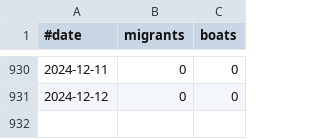
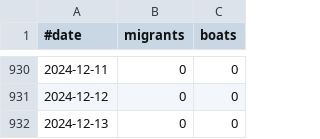
Before and after one commit to rvaughan/uk-migrant-data, a CSV file: data/daily_small_boats/data.csv, drawn as a sheet; only a part is shown, gaps mark what is left out.

```diff
--- a/data/daily_small_boats/data.csv
+++ b/data/daily_small_boats/data.csv
@@ -931 +931,2 @@
 "2024-12-12",0,0
+"2024-12-13",0,0
```
